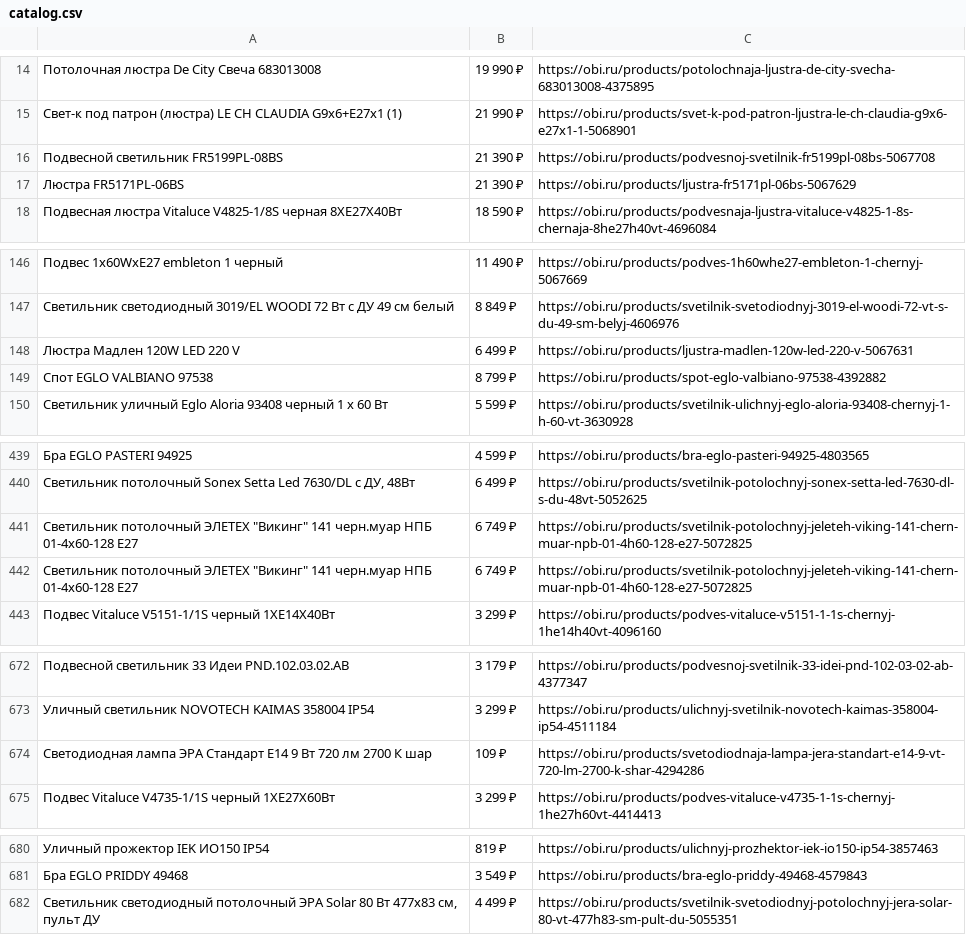
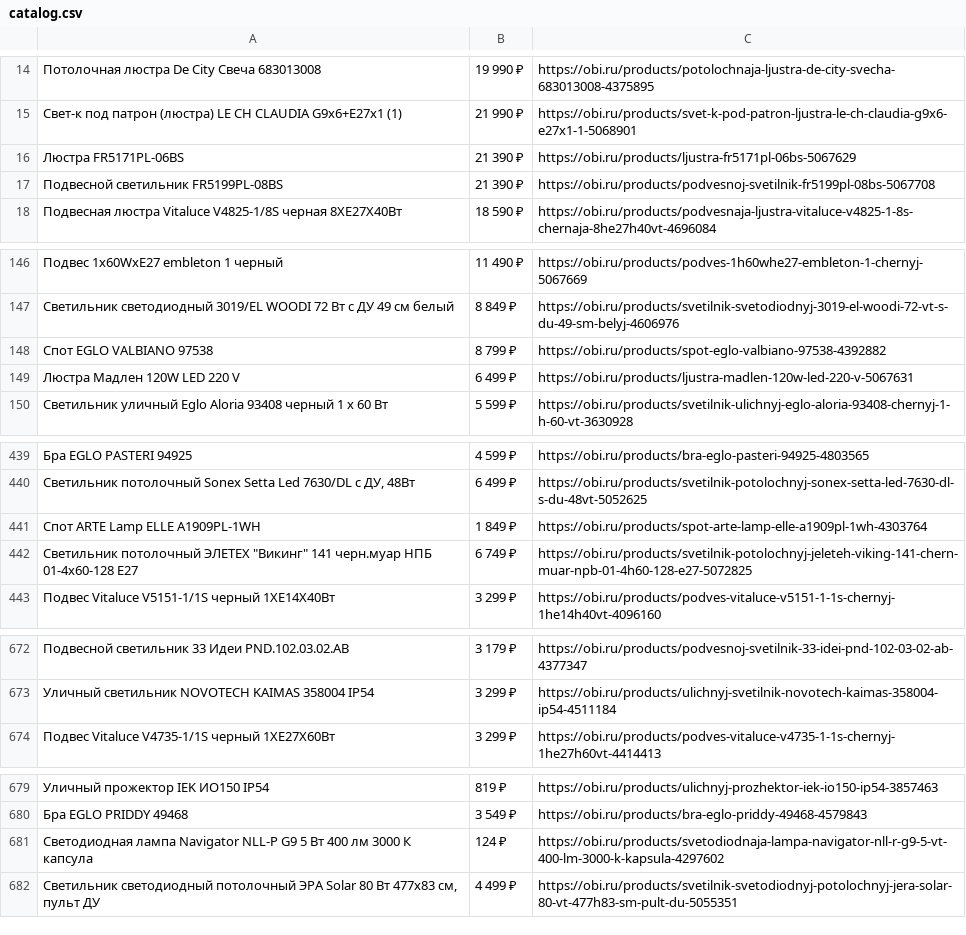
Before and after one commit to SergeantMal/Selenium_pars_obi, a CSV file: catalog.csv, drawn as a sheet; only a part is shown, gaps mark what is left out; removed rows and columns are numbered as before the commit, all else as after; the diff covers the shown part only; the diff names each change by its address in the sheet, - before the commit and + after, or states it on an @@ line.

```diff
--- a/catalog.csv
+++ b/catalog.csv
@@ row 16 moved to row 17: Подвесной светильник FR5199PL-08BS @@
@@ row 148 moved to row 149: Люстра Мадлен 120W LED 220 V @@
-row 441: Светильник потолочный ЭЛЕТЕХ "Викинг" 141 черн.муар НПБ 01-4х60-128 Е27 | 6 749 ₽ | https://obi.ru/products/svetilnik-potolochnyj-jeleteh-viking-141-chern-muar-npb-01-4h60-128-e27-5072825
+row 441: Спот ARTE Lamp ELLE A1909PL-1WH | 1 849 ₽ | https://obi.ru/products/spot-arte-lamp-elle-a1909pl-1wh-4303764
-row 674: Светодиодная лампа ЭРА Стандарт E14 9 Вт 720 лм 2700 К шар | 109 ₽ | https://obi.ru/products/svetodiodnaja-lampa-jera-standart-e14-9-vt-720-lm-2700-k-shar-4294286
+row 681: Светодиодная лампа Navigator NLL-Р G9 5 Вт 400 лм 3000 К капсула | 124 ₽ | https://obi.ru/products/svetodiodnaja-lampa-navigator-nll-r-g9-5-vt-400-lm-3000-k-kapsula-4297602
```
Also changed, not shown: 35 added rows and 19 moved rows elsewhere in this file, 1 other file.
